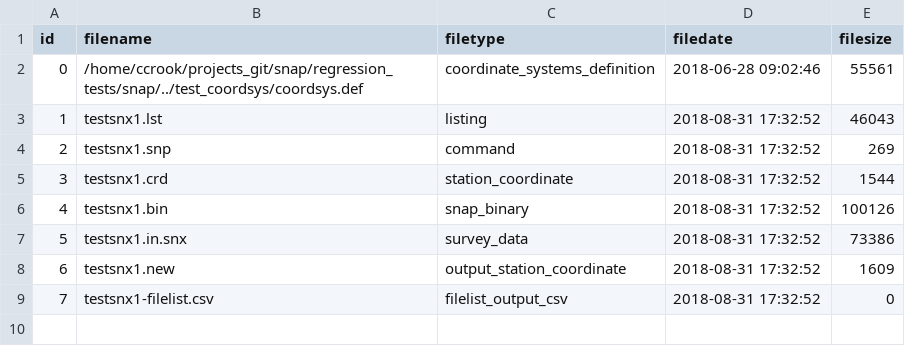
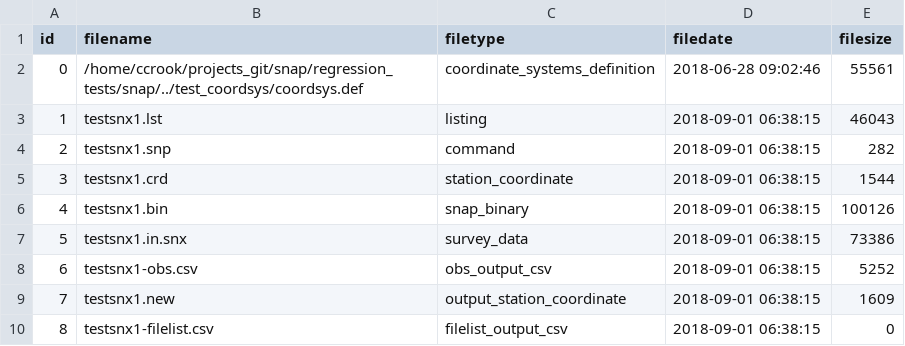
Before and after one commit to linz/snap, a CSV file: regression_tests/snap/check/testsnx1/testsnx1-filelist.csv, drawn as a sheet; addresses are those after the commit; the diff names each change by its address in the sheet, - before the commit and + after, or states it on an @@ line.

```diff
--- a/regression_tests/snap/check/testsnx1/testsnx1-filelist.csv
+++ b/regression_tests/snap/check/testsnx1/testsnx1-filelist.csv
-D3:D7 (filedate): 2018-08-31 17:32:52
+D3:D7 (filedate): 2018-09-01 06:38:15
-E4 (filesize): 269
+E4 (filesize): 282
+row 8: 6 | testsnx1-obs.csv | obs_output_csv | 2018-09-01 06:38:15 | 5252
@@ column A (id) renumbered from row 9 down @@
-D9:D10 (filedate): 2018-08-31 17:32:52
+D9:D10 (filedate): 2018-09-01 06:38:15
```
Also changed, not shown: regression_tests/snap/check/test1/test1-filelist.csv, regression_tests/snap/check/test1/test1-metadata.csv, 22 other files.
